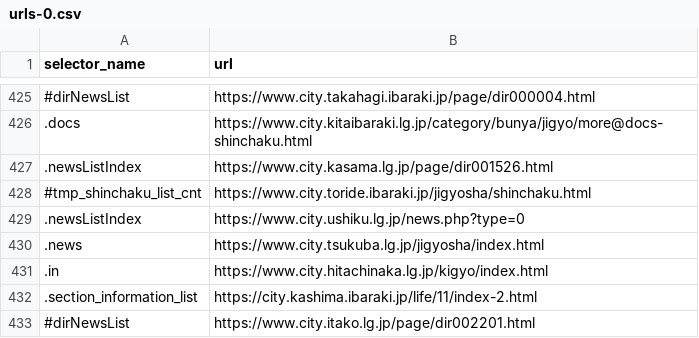
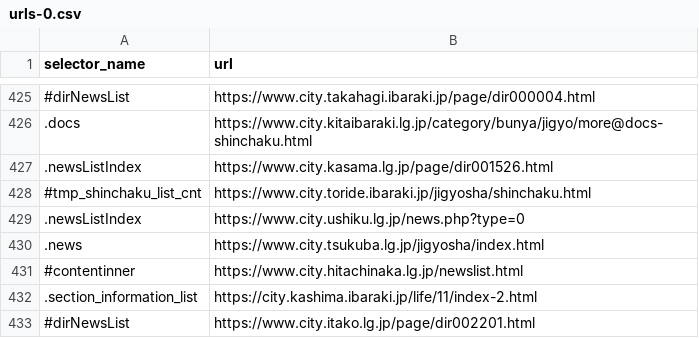
Before and after one commit to SotaSato-stst/git_sotasato_back, a CSV file: scraping/master_data/urls-0.csv, drawn as a sheet; only a part is shown, gaps mark what is left out; removed rows and columns are numbered as before the commit, all else as after; the diff names each change by its address in the sheet, - before the commit and + after, or states it on an @@ line.

```diff
--- a/scraping/master_data/urls-0.csv
+++ b/scraping/master_data/urls-0.csv
-row 431: .in | https://www.city.hitachinaka.lg.jp/kigyo/index.html
+row 431: #contentinner | https://www.city.hitachinaka.lg.jp/newslist.html
```
Also changed, not shown: scraping/master_data/urls-2.csv.
